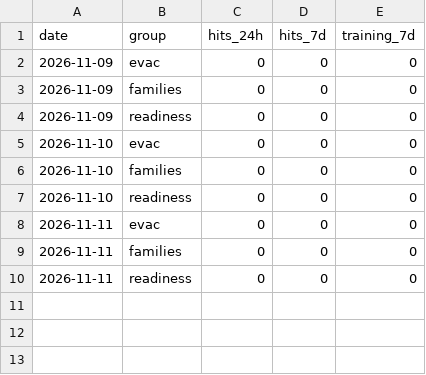
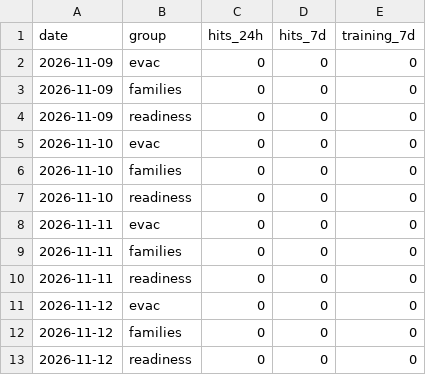
Before and after one commit to gamensound-spec/war-alert, a CSV file: data/usfk_log.csv, drawn as a sheet; the diff names each change by its address in the sheet, - before the commit and + after, or states it on an @@ line.

```diff
--- a/data/usfk_log.csv
+++ b/data/usfk_log.csv
+row 11: 2026-11-12 | evac | 0 | 0 | 0
+row 12: 2026-11-12 | families | 0 | 0 | 0
+row 13: 2026-11-12 | readiness | 0 | 0 | 0
```
Also changed, not shown: data/embassy_log.csv, data/hotel_prices.csv, 12 other files.
